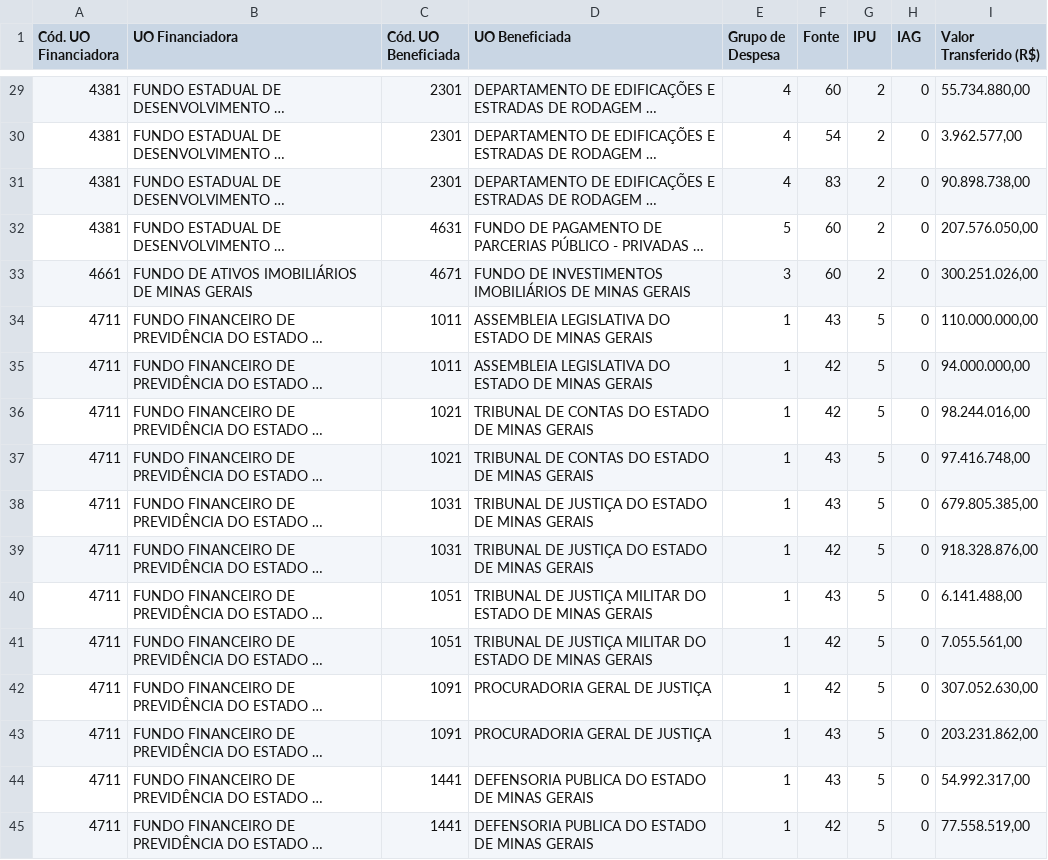
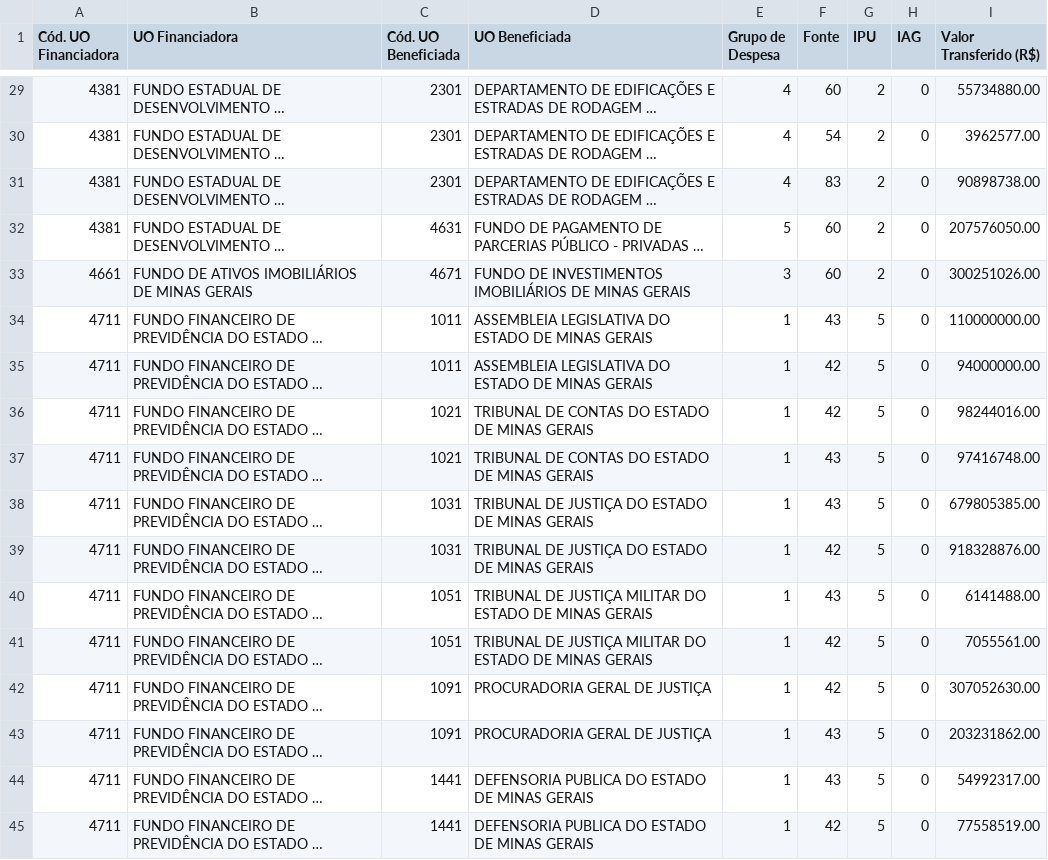
Before and after one commit to splor-mg/loa-dados-2023, a CSV file: data/base_repasse_recursos.csv, drawn as a sheet; only a part is shown, gaps mark what is left out; long unchanged cells end in …; the diff covers the shown part only; the diff names each change by its address in the sheet, - before the commit and + after, or states it on an @@ line.

```diff
--- a/data/base_repasse_recursos.csv
+++ b/data/base_repasse_recursos.csv
-I29 (Valor Transferido (R$)): 55.734.880,00
+I29 (Valor Transferido (R$)): 55734880.00
-I30 (Valor Transferido (R$)): 3.962.577,00
+I30 (Valor Transferido (R$)): 3962577.00
-I31 (Valor Transferido (R$)): 90.898.738,00
+I31 (Valor Transferido (R$)): 90898738.00
-I32 (Valor Transferido (R$)): 207.576.050,00
+I32 (Valor Transferido (R$)): 207576050.00
-I33 (Valor Transferido (R$)): 300.251.026,00
+I33 (Valor Transferido (R$)): 300251026.00
-I34 (Valor Transferido (R$)): 110.000.000,00
+I34 (Valor Transferido (R$)): 110000000.00
-I35 (Valor Transferido (R$)): 94.000.000,00
+I35 (Valor Transferido (R$)): 94000000.00
-I36 (Valor Transferido (R$)): 98.244.016,00
+I36 (Valor Transferido (R$)): 98244016.00
-I37 (Valor Transferido (R$)): 97.416.748,00
+I37 (Valor Transferido (R$)): 97416748.00
-I38 (Valor Transferido (R$)): 679.805.385,00
+I38 (Valor Transferido (R$)): 679805385.00
-I39 (Valor Transferido (R$)): 918.328.876,00
+I39 (Valor Transferido (R$)): 918328876.00
-I40 (Valor Transferido (R$)): 6.141.488,00
+I40 (Valor Transferido (R$)): 6141488.00
-I41 (Valor Transferido (R$)): 7.055.561,00
+I41 (Valor Transferido (R$)): 7055561.00
-I42 (Valor Transferido (R$)): 307.052.630,00
+I42 (Valor Transferido (R$)): 307052630.00
-I43 (Valor Transferido (R$)): 203.231.862,00
+I43 (Valor Transferido (R$)): 203231862.00
-I44 (Valor Transferido (R$)): 54.992.317,00
+I44 (Valor Transferido (R$)): 54992317.00
-I45 (Valor Transferido (R$)): 77.558.519,00
+I45 (Valor Transferido (R$)): 77558519.00
```
Also changed, not shown: 27 edited cells elsewhere in this file, data/base_detalhamento_obras.csv, data/base_obras_siad.csv, 6 other files.
